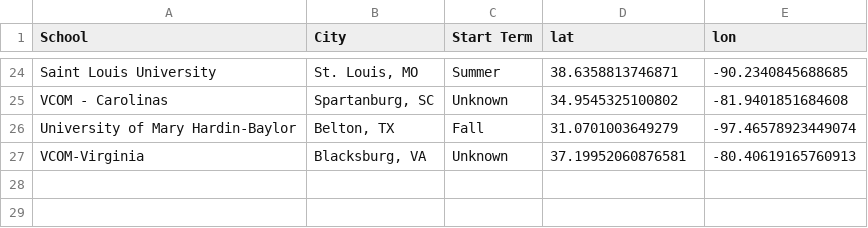
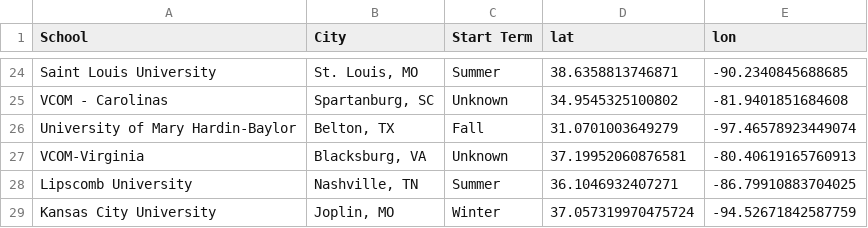
Before and after one commit to ak97-hub/aa-map-st, a CSV file: schools - schools.csv, drawn as a sheet; only a part is shown, gaps mark what is left out.

Commit message:
added in two new schools, lipscomb and KCU, as well as added in a winter start term

```diff
--- a/schools - schools.csv
+++ b/schools - schools.csv
@@ -27 +27,3 @@ VCOM - Carolinas,"Spartanburg, SC",Unknown,34.9545325100802,-81.9401851684608
 "VCOM-Virginia","Blacksburg, VA",Unknown,37.19952060876581, -80.40619165760913
+"Lipscomb University","Nashville, TN",Summer,36.1046932407271, -86.79910883704025
+"Kansas City University","Joplin, MO",Winter,37.057319970475724, -94.52671842587759
```
Also changed, not shown: 3 other files.
